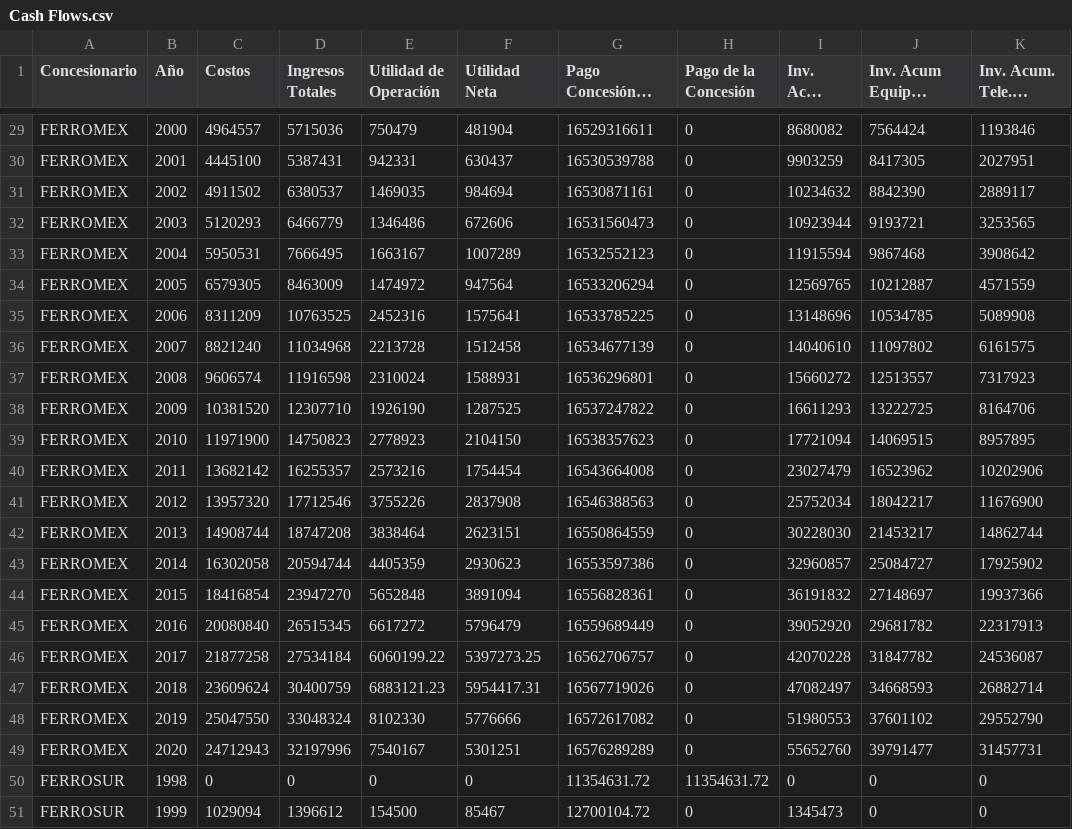
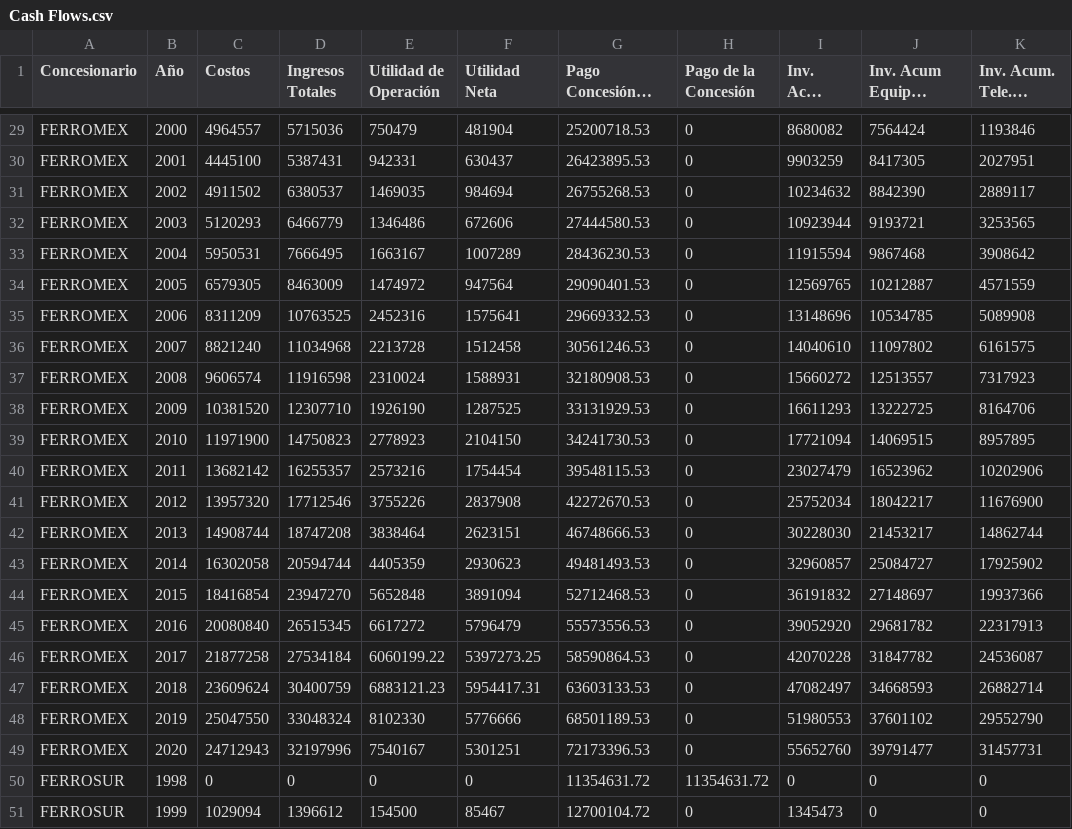
Before and after one commit to miguellosoyo/financial_statements, a CSV file: IRR/Cash Flows.csv, drawn as a sheet; only a part is shown, gaps mark what is left out; long unchanged cells end in …; the diff covers the shown part only; the diff names each change by its address in the sheet, - before the commit and + after, or states it on an @@ line.

```diff
--- a/IRR/Cash Flows.csv
+++ b/IRR/Cash Flows.csv
-G29 (Pago Concesión + Inversion Total): 16529316611
+G29 (Pago Concesión + Inversion Total): 25200718.53
-G30 (Pago Concesión + Inversion Total): 16530539788
+G30 (Pago Concesión + Inversion Total): 26423895.53
-G31 (Pago Concesión + Inversion Total): 16530871161
+G31 (Pago Concesión + Inversion Total): 26755268.53
-G32 (Pago Concesión + Inversion Total): 16531560473
+G32 (Pago Concesión + Inversion Total): 27444580.53
-G33 (Pago Concesión + Inversion Total): 16532552123
+G33 (Pago Concesión + Inversion Total): 28436230.53
-G34 (Pago Concesión + Inversion Total): 16533206294
+G34 (Pago Concesión + Inversion Total): 29090401.53
-G35 (Pago Concesión + Inversion Total): 16533785225
+G35 (Pago Concesión + Inversion Total): 29669332.53
-G36 (Pago Concesión + Inversion Total): 16534677139
+G36 (Pago Concesión + Inversion Total): 30561246.53
-G37 (Pago Concesión + Inversion Total): 16536296801
+G37 (Pago Concesión + Inversion Total): 32180908.53
-G38 (Pago Concesión + Inversion Total): 16537247822
+G38 (Pago Concesión + Inversion Total): 33131929.53
-G39 (Pago Concesión + Inversion Total): 16538357623
+G39 (Pago Concesión + Inversion Total): 34241730.53
-G40 (Pago Concesión + Inversion Total): 16543664008
+G40 (Pago Concesión + Inversion Total): 39548115.53
-G41 (Pago Concesión + Inversion Total): 16546388563
+G41 (Pago Concesión + Inversion Total): 42272670.53
-G42 (Pago Concesión + Inversion Total): 16550864559
+G42 (Pago Concesión + Inversion Total): 46748666.53
-G43 (Pago Concesión + Inversion Total): 16553597386
+G43 (Pago Concesión + Inversion Total): 49481493.53
-G44 (Pago Concesión + Inversion Total): 16556828361
+G44 (Pago Concesión + Inversion Total): 52712468.53
-G45 (Pago Concesión + Inversion Total): 16559689449
+G45 (Pago Concesión + Inversion Total): 55573556.53
-G46 (Pago Concesión + Inversion Total): 16562706757
+G46 (Pago Concesión + Inversion Total): 58590864.53
-G47 (Pago Concesión + Inversion Total): 16567719026
+G47 (Pago Concesión + Inversion Total): 63603133.53
-G48 (Pago Concesión + Inversion Total): 16572617082
+G48 (Pago Concesión + Inversion Total): 68501189.53
-G49 (Pago Concesión + Inversion Total): 16576289289
+G49 (Pago Concesión + Inversion Total): 72173396.53
```
Also changed, not shown: 29 edited cells elsewhere in this file.
